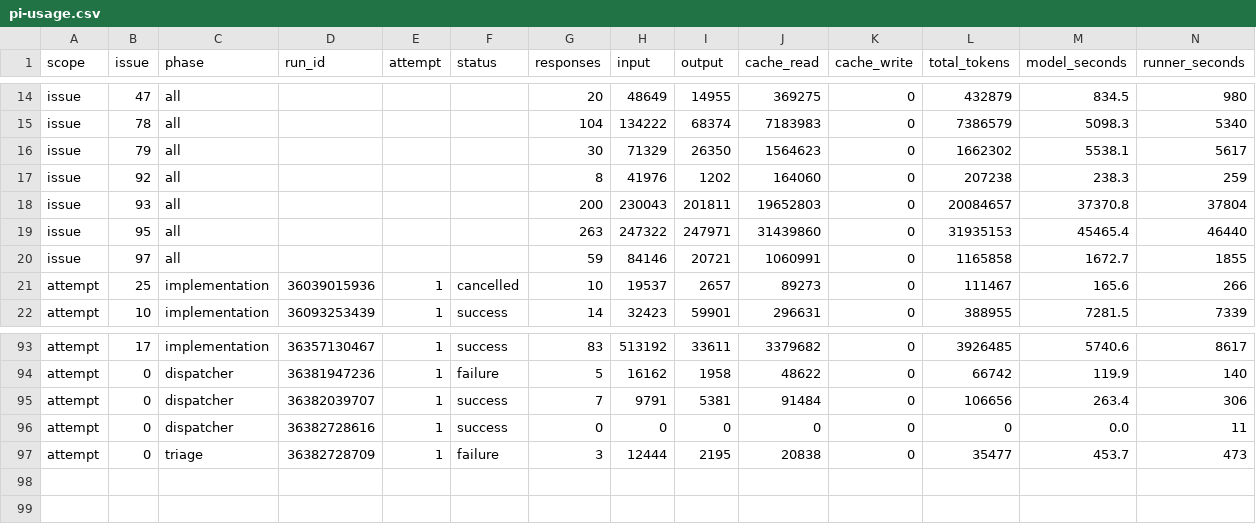
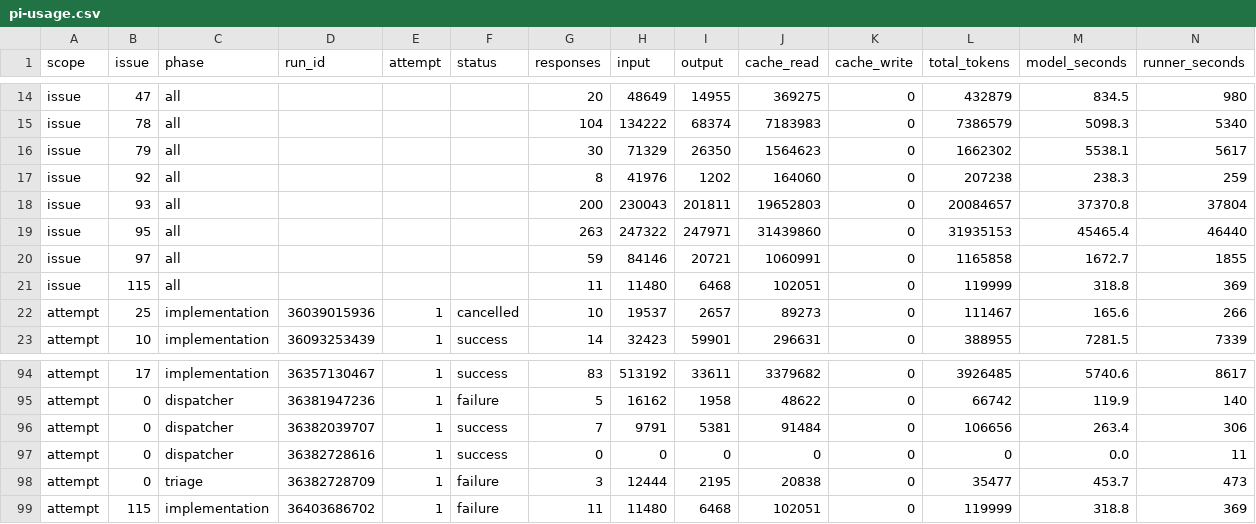
Before and after one commit to YuriiSokolenko/social-mcp, a CSV file: reports/pi-usage.csv, drawn as a sheet; only a part is shown, gaps mark what is left out; rows hold the shown columns only; the diff names each change by its address in the sheet, - before the commit and + after, or states it on an @@ line.

```diff
--- a/reports/pi-usage.csv
+++ b/reports/pi-usage.csv
+row 21: issue | 115 | all |  |  |  | 11 | 11480 | 6468 | 102051 | 0 | 119999 | 318.8 | 369
+row 99: attempt | 115 | implementation | 36403686702 | 1 | failure | 11 | 11480 | 6468 | 102051 | 0 | 119999 | 318.8 | 369
```
